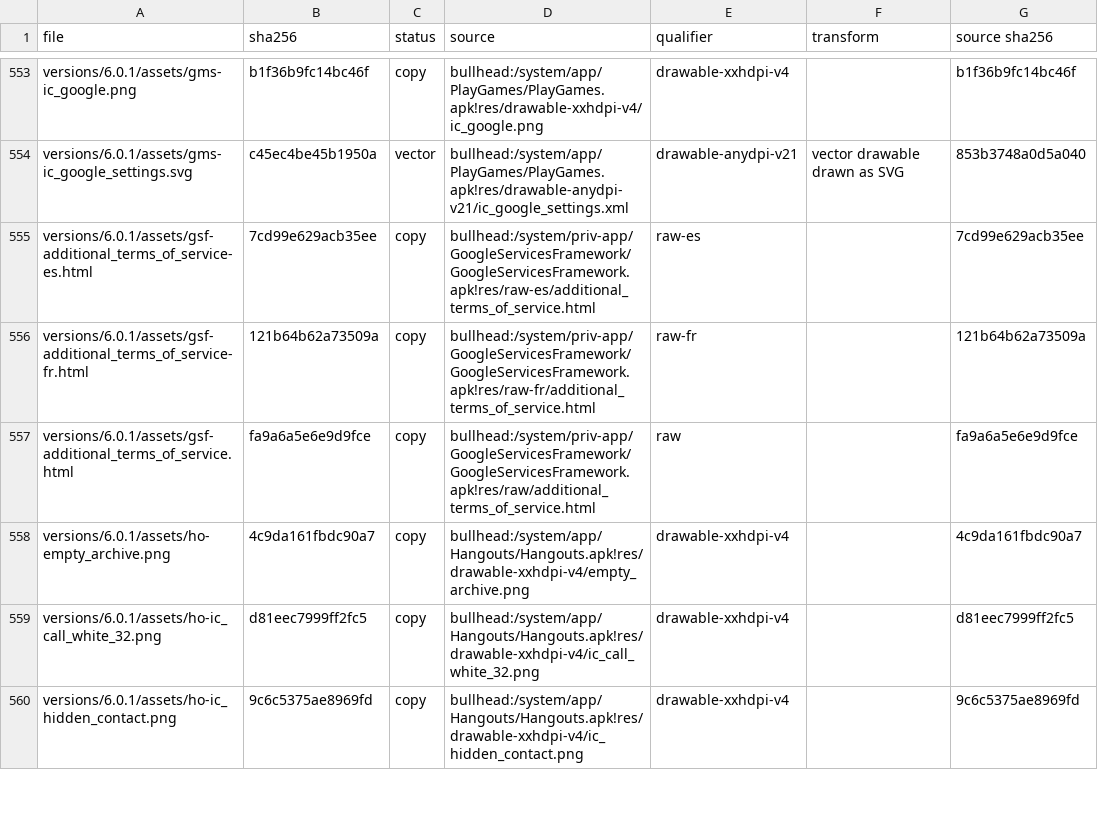
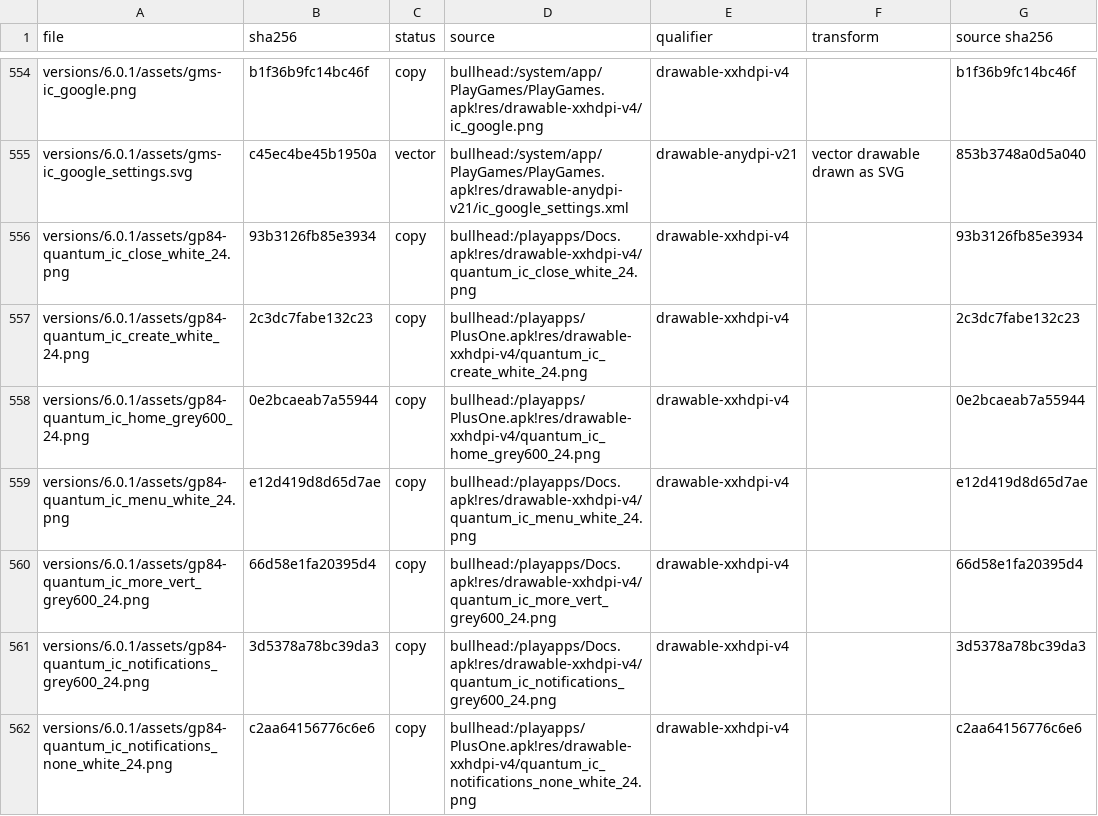
Before and after one commit to szabolevi98/android-time-machine, a TSV file: docs/reports/assets/6.0.1.tsv, drawn as a sheet; only a part is shown, gaps mark what is left out; the shorter side is filled out with more unchanged rows; the diff covers the shown part only; the diff names each change by its address in the sheet, - before the commit and + after, or states it on an @@ line.

Commit message:
Google+ installed on 6.0.1 and 7.1.2: 8.4.0 and 9.14.0
Google+ is now on the Nexus 5X (8.4.0) and 6P (9.14.0, the last release
before the image's build date) as an app installed from Play, with
checksums in docs/sources.md: the Home stream of the demo phone's three
posts with +1, Share and the card menu, the compose FAB's share box
(Public, "What's new with you?", POST; Back with text asks to discard),
Delete on one's own post with post_delete_question, Notifications' "All
caught up!", the bottom bar and the drawer. Both modules come from one
template (docs/templates/plus-play.*, docs/tools/plus-play.py) with each
APK's texts and icons.

```diff
--- a/docs/reports/assets/6.0.1.tsv
+++ b/docs/reports/assets/6.0.1.tsv
+row 556: versions/6.0.1/assets/gp84-quantum_ic_close_white_24.png | 93b3126fb85e3934 | copy | bullhead:/playapps/Docs.apk!res/drawable-xxhdpi-v4/quantum_ic_close_white_24.png | drawable-xxhdpi-v4 |  | 93b3126fb85e3934
+row 557: versions/6.0.1/assets/gp84-quantum_ic_create_white_24.png | 2c3dc7fabe132c23 | copy | bullhead:/playapps/PlusOne.apk!res/drawable-xxhdpi-v4/quantum_ic_create_white_24.png | drawable-xxhdpi-v4 |  | 2c3dc7fabe132c23
+row 558: versions/6.0.1/assets/gp84-quantum_ic_home_grey600_24.png | 0e2bcaeab7a55944 | copy | bullhead:/playapps/PlusOne.apk!res/drawable-xxhdpi-v4/quantum_ic_home_grey600_24.png | drawable-xxhdpi-v4 |  | 0e2bcaeab7a55944
+row 559: versions/6.0.1/assets/gp84-quantum_ic_menu_white_24.png | e12d419d8d65d7ae | copy | bullhead:/playapps/Docs.apk!res/drawable-xxhdpi-v4/quantum_ic_menu_white_24.png | drawable-xxhdpi-v4 |  | e12d419d8d65d7ae
+row 560: versions/6.0.1/assets/gp84-quantum_ic_more_vert_grey600_24.png | 66d58e1fa20395d4 | copy | bullhead:/playapps/Docs.apk!res/drawable-xxhdpi-v4/quantum_ic_more_vert_grey600_24.png | drawable-xxhdpi-v4 |  | 66d58e1fa20395d4
+row 561: versions/6.0.1/assets/gp84-quantum_ic_notifications_grey600_24.png | 3d5378a78bc39da3 | copy | bullhead:/playapps/Docs.apk!res/drawable-xxhdpi-v4/quantum_ic_notifications_grey600_24.png | drawable-xxhdpi-v4 |  | 3d5378a78bc39da3
+row 562: versions/6.0.1/assets/gp84-quantum_ic_notifications_none_white_24.png | c2aa64156776c6e6 | copy | bullhead:/playapps/PlusOne.apk!res/drawable-xxhdpi-v4/quantum_ic_notifications_none_white_24.png | drawable-xxhdpi-v4 |  | c2aa64156776c6e6
```
Also changed, not shown: 8 added rows elsewhere in this file, docs/reports/assets/7.1.2.tsv, 55 other files.
